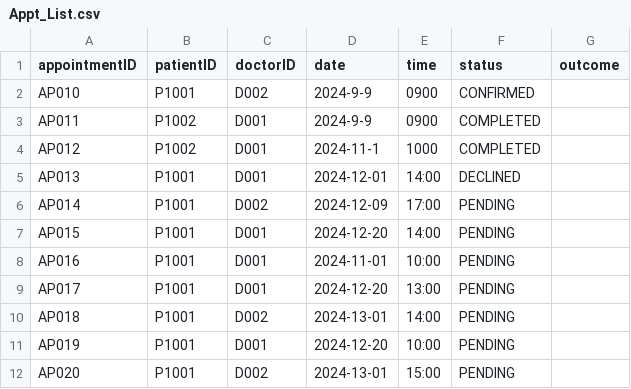
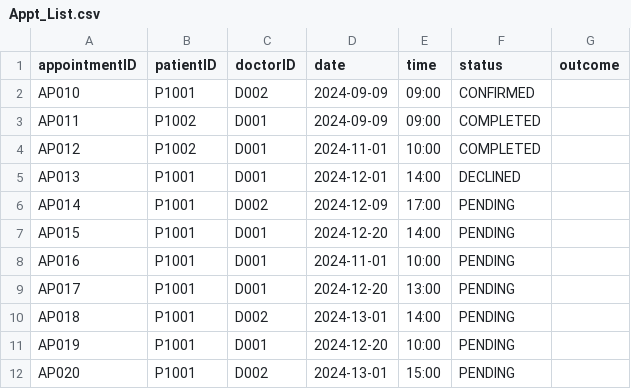
Before and after one commit to kritp03/SC2002-HMS-Group3, a CSV file: HMS/data/Appt_List.csv, drawn as a sheet.

Commit message:
fix doctor schedule

```diff
--- a/HMS/data/Appt_List.csv
+++ b/HMS/data/Appt_List.csv
@@ -1,5 +1,5 @@
 appointmentID,patientID,doctorID,date,time,status,outcome
-AP010,P1001,D002,2024-9-9,0900,CONFIRMED,
-AP011,P1002,D001,2024-9-9,0900,COMPLETED
-AP012,P1002,D001,2024-11-1,1000,COMPLETED
+AP010,P1001,D002,2024-09-09,09:00,CONFIRMED,
+AP011,P1002,D001,2024-09-09,09:00,COMPLETED
+AP012,P1002,D001,2024-11-01,10:00,COMPLETED
 AP013,P1001,D001,2024-12-01,14:00,DECLINED,
```
Also changed, not shown: 1 other file.
